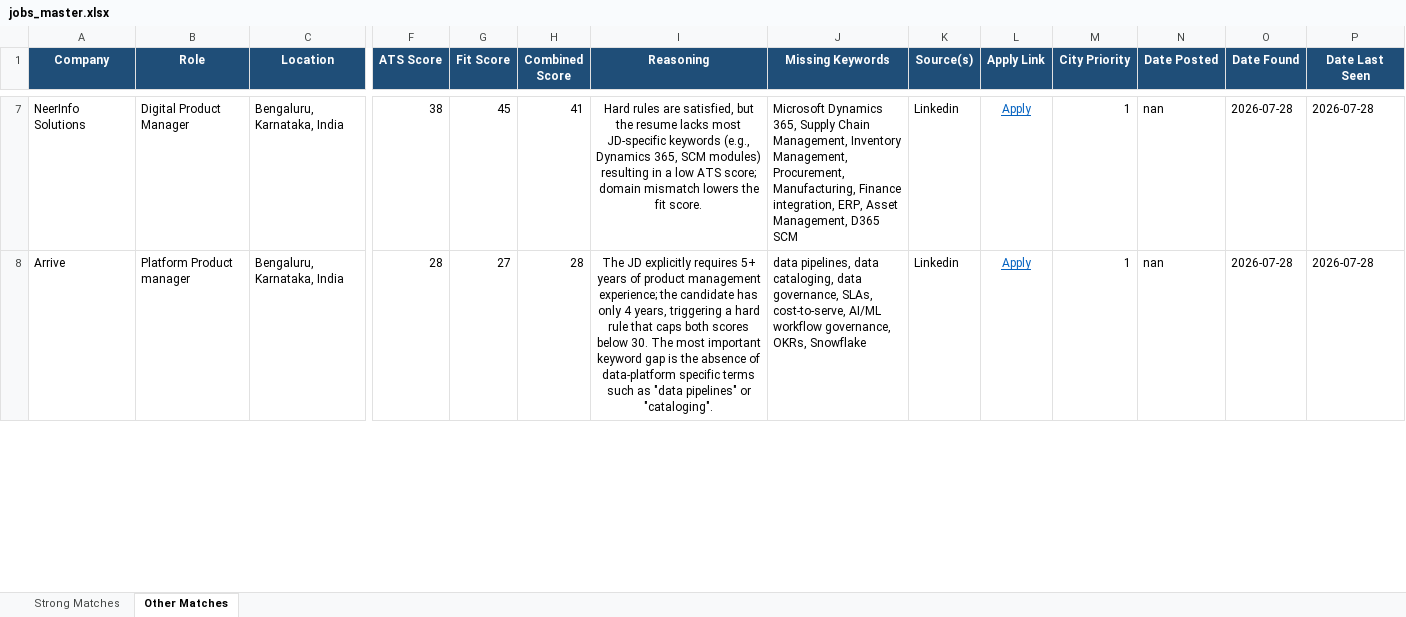
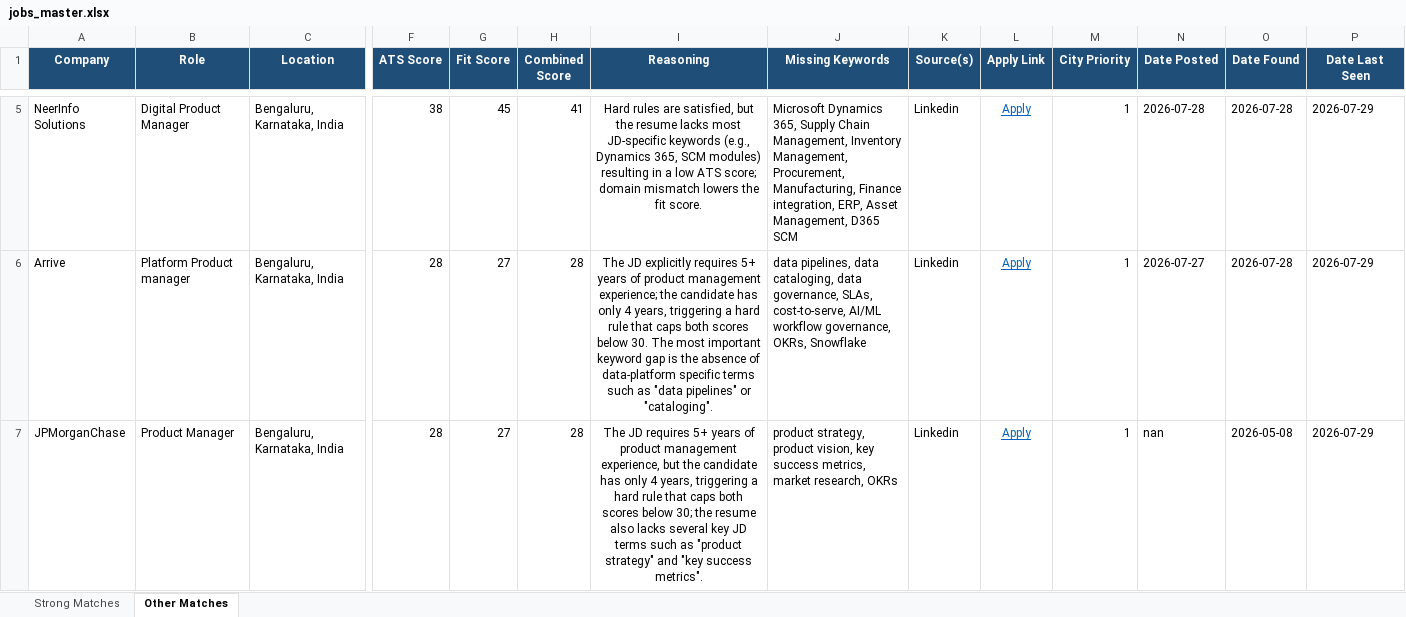
Before and after one commit to anirbanp19/Job-Tracker, an Excel workbook: output/jobs_master.xlsx, sheet Other Matches, drawn as a sheet; only a part is shown, gaps mark what is left out; values as stored, in another font and other column widths than the file's, no borders; addresses are those after the commit; rows hold the shown columns only; the diff covers the shown part only; the diff names each change by its address in the sheet, - before the commit and + after, or states it on an @@ line.

```diff
--- a/output/jobs_master.xlsx (sheet Other Matches)
+++ b/output/jobs_master.xlsx (sheet Other Matches)
-N5 (Date Posted): nan
+N5 (Date Posted): 2026-07-28
-P5:P6 (Date Last Seen): 2026-07-28
+P5:P6 (Date Last Seen): 2026-07-29
-N6 (Date Posted): nan
+N6 (Date Posted): 2026-07-27
+row 7: JPMorganChase | Product Manager | Bengaluru, Karnataka, India | 28 | 27 | 28 | The JD requires 5+ years of product management experience, but the candidate has only 4 years, triggering a hard rule that caps both scores below 30; the resume also lacks several key JD terms such as "product strategy" and "key success metrics". | product strategy, product vision, key success metrics, market research, OKRs | Linkedin | Apply | 1 | nan | 2026-05-08 | 2026-07-29
```
Also changed, not shown: 2 added rows, 4 removed rows and 39 edited cells elsewhere in this sheet, sheet Strong Matches, 1 other file.
